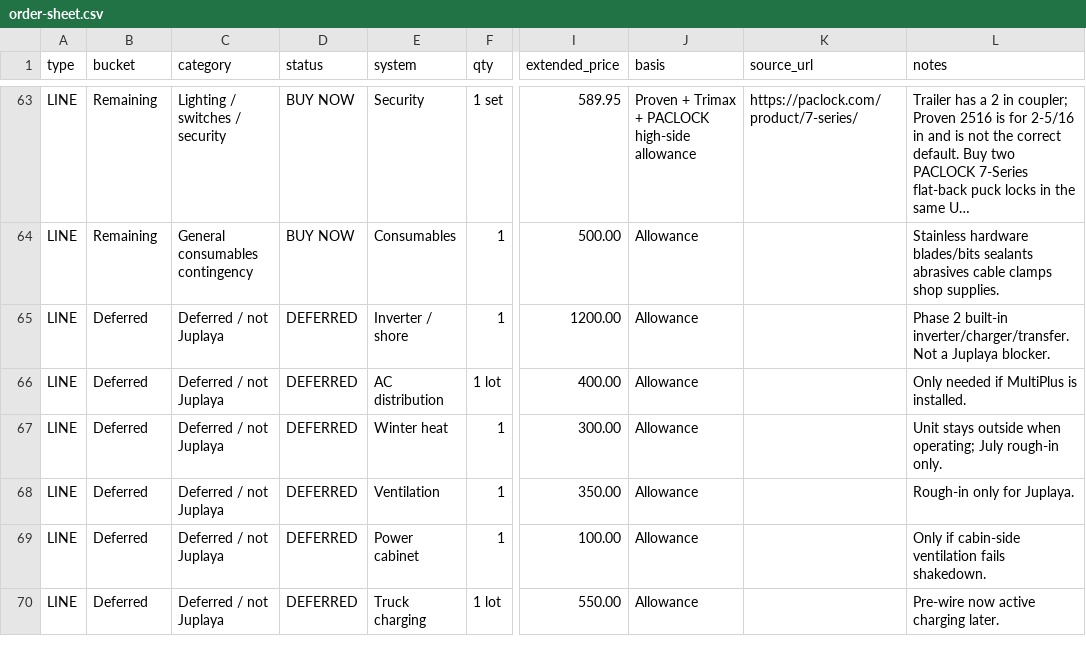
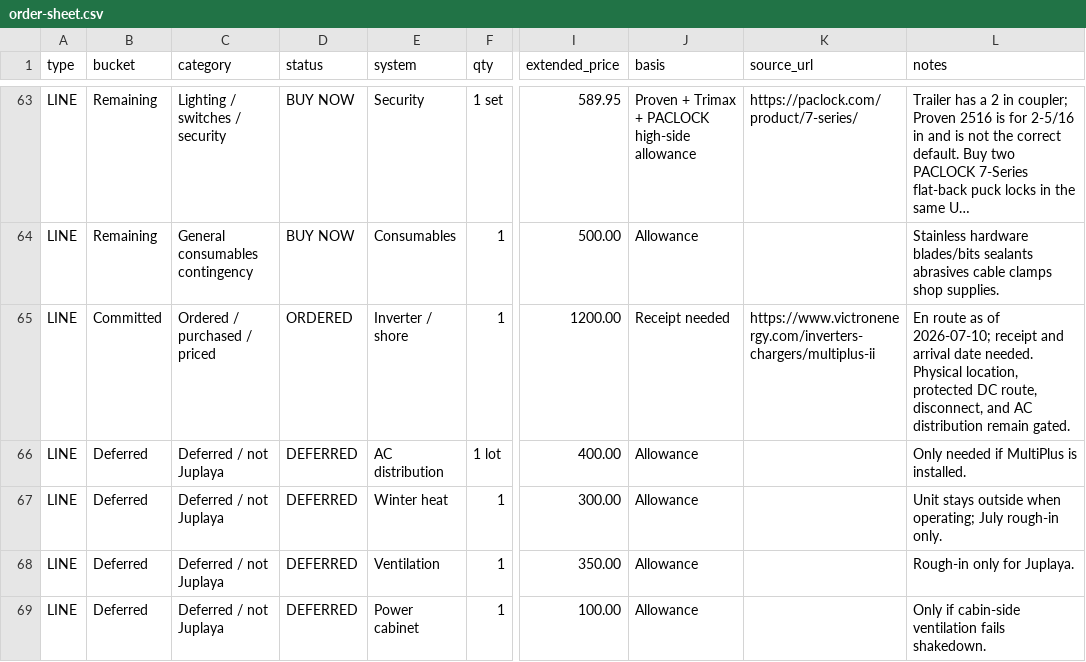
Before and after one commit to halbritt/trailer, a CSV file: docs/order-sheet.csv, drawn as a sheet; only a part is shown, gaps mark what is left out; the shorter side is filled out with more unchanged rows; long unchanged cells end in …; the diff names each change by its address in the sheet, - before the commit and + after, or states it on an @@ line.

```diff
--- a/docs/order-sheet.csv
+++ b/docs/order-sheet.csv
-B65 (bucket): Deferred
+B65 (bucket): Committed
-C65 (category): Deferred / not Juplaya
+C65 (category): Ordered / purchased / priced
-D65 (status): DEFERRED
+D65 (status): ORDERED
-J65 (basis): Allowance
+J65 (basis): Receipt needed
-K65 (source_url): (empty)
+K65 (source_url): https://www.victronenergy.com/inverters-chargers/multiplus-ii
-L65 (notes): Phase 2 built-in inverter/charger/transfer. Not a Juplaya blocker.
+L65 (notes): En route as of 2026-07-10; receipt and arrival date needed. Physical location, protected DC route, disconnect, and AC distribution remain gated.
```
Also changed, not shown: docs/order-sheet-overrides.csv, 20 other files.
